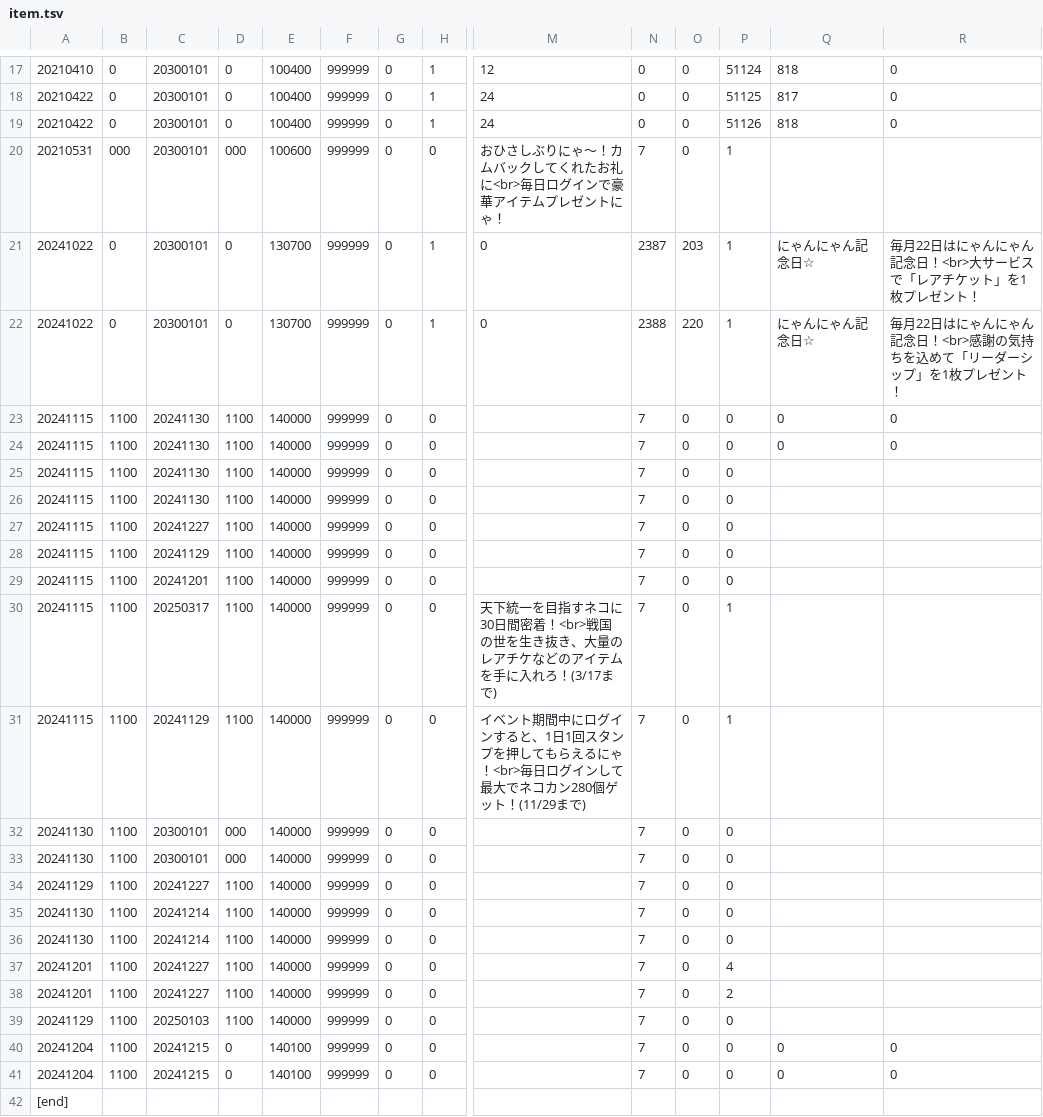
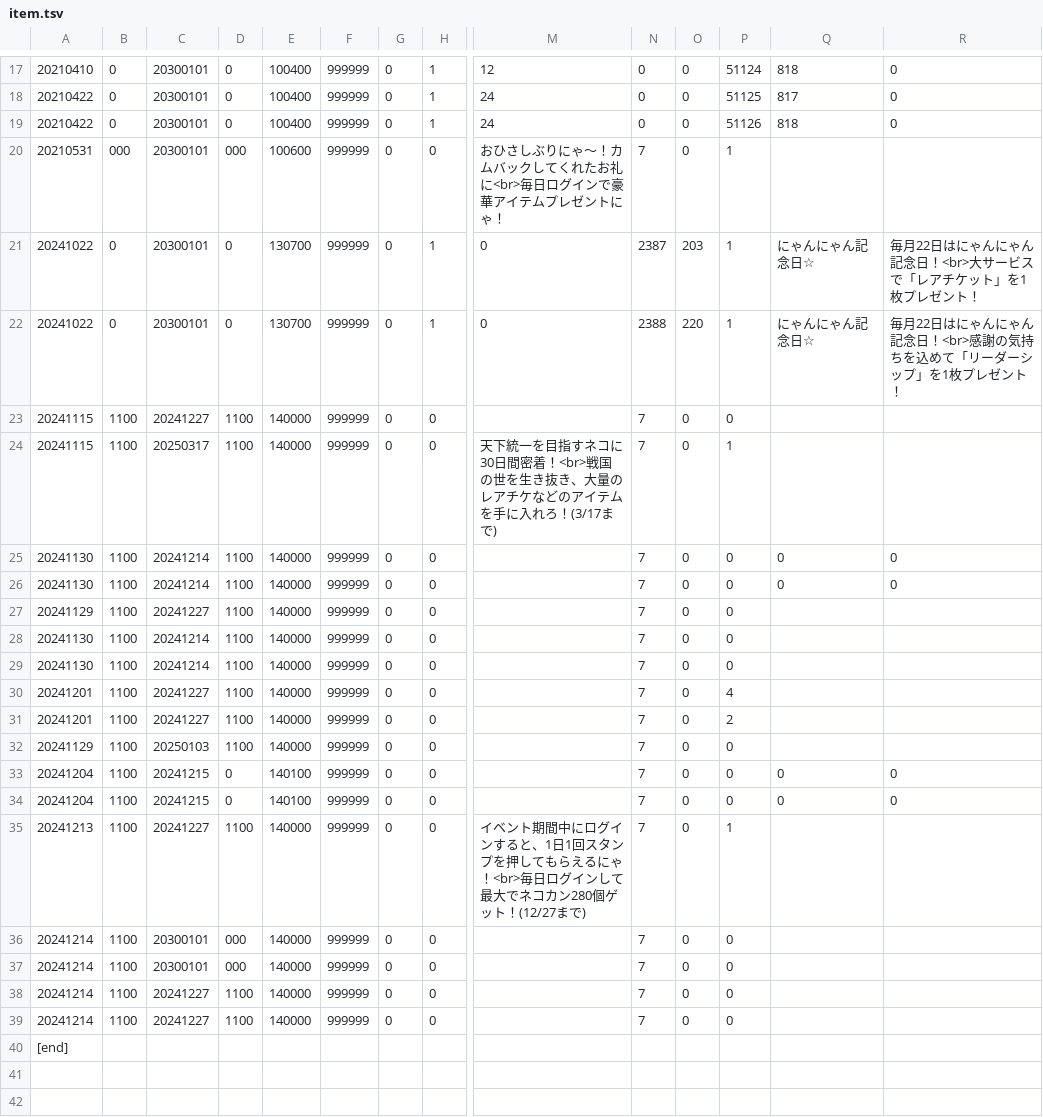
Before and after one commit to yuki111188/yukiEventData, a TSV file: eventfile/item.tsv, drawn as a sheet; only a part is shown, gaps mark what is left out; removed rows and columns are numbered as before the commit, all else as after; rows hold the shown columns only; the diff names each change by its address in the sheet, - before the commit and + after, or states it on an @@ line.

```diff
--- a/eventfile/item.tsv
+++ b/eventfile/item.tsv
-row 23: 20241115 | 1100 | 20241130 | 1100 | 140000 | 999999 | 0 | 0 |  | 7 | 0 | 0 | 0 | 0
-row 24: 20241115 | 1100 | 20241130 | 1100 | 140000 | 999999 | 0 | 0 |  | 7 | 0 | 0 | 0 | 0
-row 25: 20241115 | 1100 | 20241130 | 1100 | 140000 | 999999 | 0 | 0 |  | 7 | 0 | 0
-row 26: 20241115 | 1100 | 20241130 | 1100 | 140000 | 999999 | 0 | 0 |  | 7 | 0 | 0
-row 28: 20241115 | 1100 | 20241129 | 1100 | 140000 | 999999 | 0 | 0 |  | 7 | 0 | 0
-row 29: 20241115 | 1100 | 20241201 | 1100 | 140000 | 999999 | 0 | 0 |  | 7 | 0 | 0
-row 31: 20241115 | 1100 | 20241129 | 1100 | 140000 | 999999 | 0 | 0 | イベント期間中にログインすると、1日1回スタンプを押してもらえるにゃ！<br>毎日ログインして最大でネコカン280個ゲット！(11/29まで) | 7 | 0 | 1
-C25:C26: 20300101
+C25:C26: 20241214
-D25:D26: 000
+D25:D26: 1100
-Q25:Q26: (empty)
+Q25:Q26: 0
-R25:R26: (empty)
+R25:R26: 0
+row 35: 20241213 | 1100 | 20241227 | 1100 | 140000 | 999999 | 0 | 0 | イベント期間中にログインすると、1日1回スタンプを押してもらえるにゃ！<br>毎日ログインして最大でネコカン280個ゲット！(12/27まで) | 7 | 0 | 1
+row 36: 20241214 | 1100 | 20300101 | 000 | 140000 | 999999 | 0 | 0 |  | 7 | 0 | 0
+row 37: 20241214 | 1100 | 20300101 | 000 | 140000 | 999999 | 0 | 0 |  | 7 | 0 | 0
+row 38: 20241214 | 1100 | 20241227 | 1100 | 140000 | 999999 | 0 | 0 |  | 7 | 0 | 0
+row 39: 20241214 | 1100 | 20241227 | 1100 | 140000 | 999999 | 0 | 0 |  | 7 | 0 | 0
```
Also changed, not shown: eventfile/gatya.tsv, eventfile/oldgatya.tsv, 4 other files.
